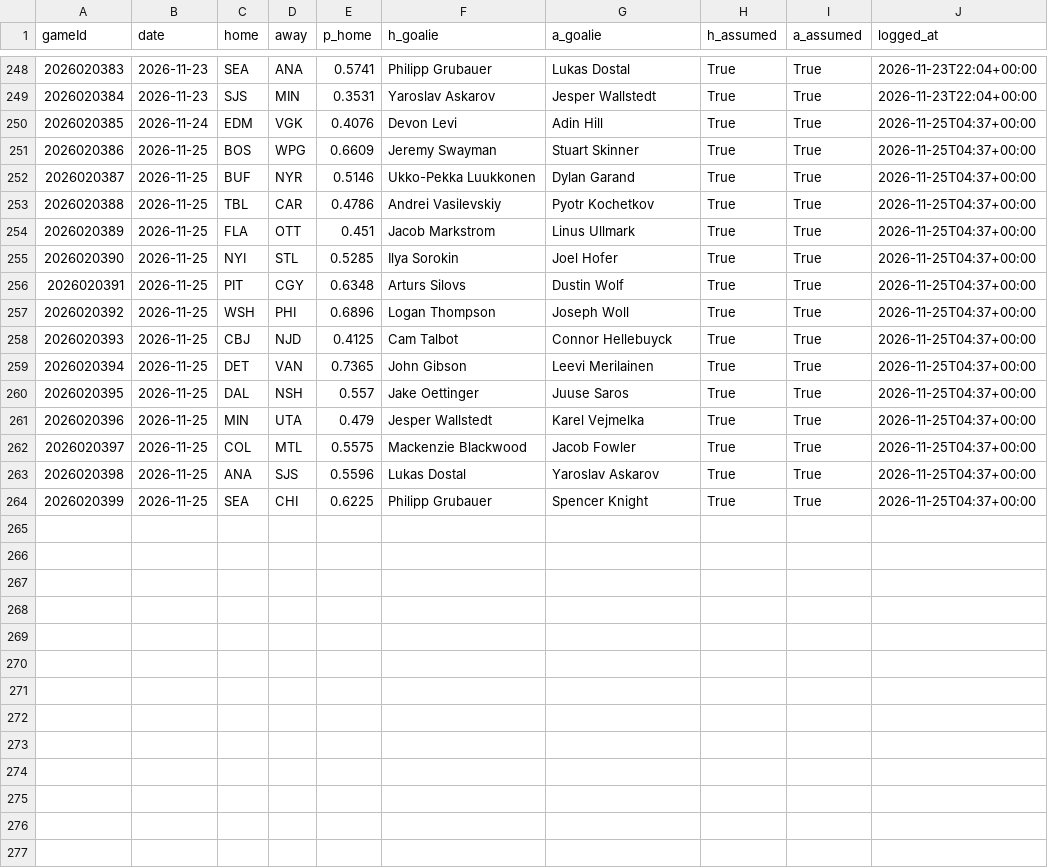
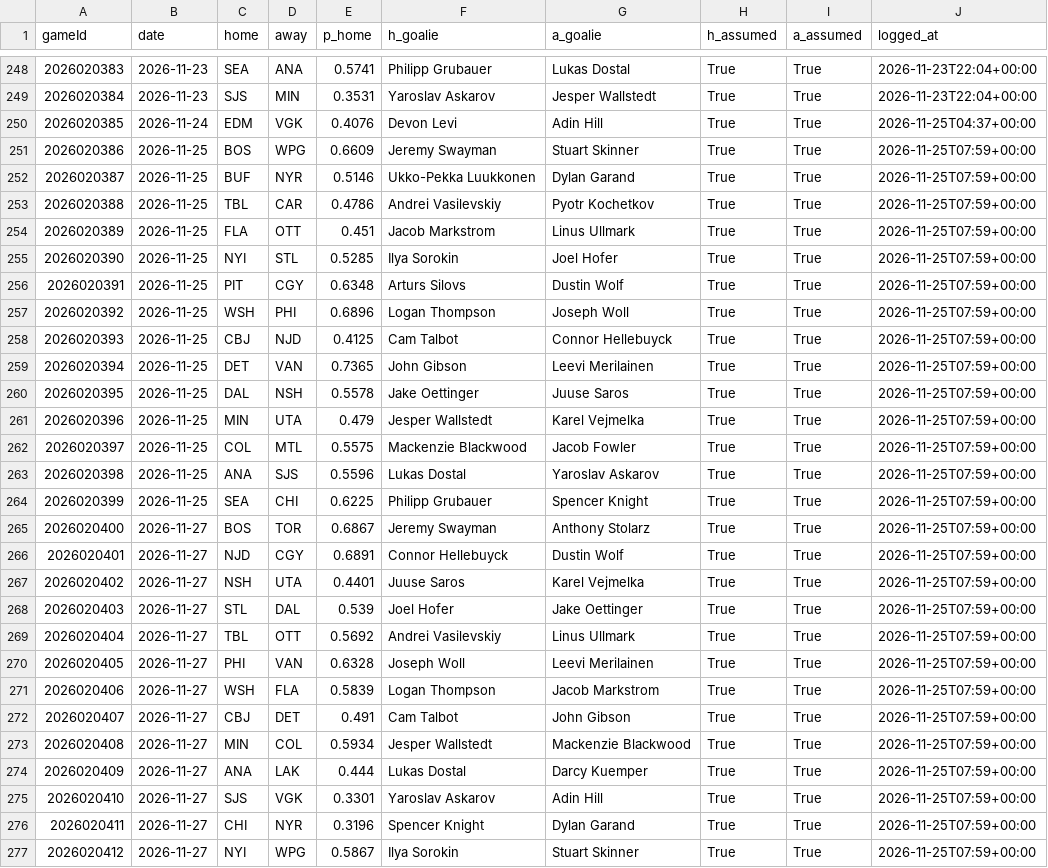
Before and after one commit to BackwardsHAT123/nhl-matchup, a CSV file: docs/data/prediction_log.csv, drawn as a sheet; only a part is shown, gaps mark what is left out; the diff covers the shown part only.

```diff
--- a/docs/data/prediction_log.csv
+++ b/docs/data/prediction_log.csv
@@ -250,15 +250,28 @@ gameId,date,home,away,p_home,h_goalie,a_goalie,h_assumed,a_assumed,logged_at
 2026020385,2026-11-24,EDM,VGK,0.4076,Devon Levi,Adin Hill,True,True,2026-11-25T04:37+00:00
-2026020386,2026-11-25,BOS,WPG,0.6609,Jeremy Swayman,Stuart Skinner,True,True,2026-11-25T04:37+00:00
-2026020387,2026-11-25,BUF,NYR,0.5146,Ukko-Pekka Luukkonen,Dylan Garand,True,True,2026-11-25T04:37+00:00
-2026020388,2026-11-25,TBL,CAR,0.4786,Andrei Vasilevskiy,Pyotr Kochetkov,True,True,2026-11-25T04:37+00:00
-2026020389,2026-11-25,FLA,OTT,0.451,Jacob Markstrom,Linus Ullmark,True,True,2026-11-25T04:37+00:00
-2026020390,2026-11-25,NYI,STL,0.5285,Ilya Sorokin,Joel Hofer,True,True,2026-11-25T04:37+00:00
-2026020391,2026-11-25,PIT,CGY,0.6348,Arturs Silovs,Dustin Wolf,True,True,2026-11-25T04:37+00:00
-2026020392,2026-11-25,WSH,PHI,0.6896,Logan Thompson,Joseph Woll,True,True,2026-11-25T04:37+00:00
-2026020393,2026-11-25,CBJ,NJD,0.4125,Cam Talbot,Connor Hellebuyck,True,True,2026-11-25T04:37+00:00
-2026020394,2026-11-25,DET,VAN,0.7365,John Gibson,Leevi Merilainen,True,True,2026-11-25T04:37+00:00
-2026020395,2026-11-25,DAL,NSH,0.557,Jake Oettinger,Juuse Saros,True,True,2026-11-25T04:37+00:00
-2026020396,2026-11-25,MIN,UTA,0.479,Jesper Wallstedt,Karel Vejmelka,True,True,2026-11-25T04:37+00:00
-2026020397,2026-11-25,COL,MTL,0.5575,Mackenzie Blackwood,Jacob Fowler,True,True,2026-11-25T04:37+00:00
-2026020398,2026-11-25,ANA,SJS,0.5596,Lukas Dostal,Yaroslav Askarov,True,True,2026-11-25T04:37+00:00
-2026020399,2026-11-25,SEA,CHI,0.6225,Philipp Grubauer,Spencer Knight,True,True,2026-11-25T04:37+00:00
+2026020386,2026-11-25,BOS,WPG,0.6609,Jeremy Swayman,Stuart Skinner,True,True,2026-11-25T07:59+00:00
+2026020387,2026-11-25,BUF,NYR,0.5146,Ukko-Pekka Luukkonen,Dylan Garand,True,True,2026-11-25T07:59+00:00
+2026020388,2026-11-25,TBL,CAR,0.4786,Andrei Vasilevskiy,Pyotr Kochetkov,True,True,2026-11-25T07:59+00:00
+2026020389,2026-11-25,FLA,OTT,0.451,Jacob Markstrom,Linus Ullmark,True,True,2026-11-25T07:59+00:00
+2026020390,2026-11-25,NYI,STL,0.5285,Ilya Sorokin,Joel Hofer,True,True,2026-11-25T07:59+00:00
+2026020391,2026-11-25,PIT,CGY,0.6348,Arturs Silovs,Dustin Wolf,True,True,2026-11-25T07:59+00:00
+2026020392,2026-11-25,WSH,PHI,0.6896,Logan Thompson,Joseph Woll,True,True,2026-11-25T07:59+00:00
+2026020393,2026-11-25,CBJ,NJD,0.4125,Cam Talbot,Connor Hellebuyck,True,True,2026-11-25T07:59+00:00
+2026020394,2026-11-25,DET,VAN,0.7365,John Gibson,Leevi Merilainen,True,True,2026-11-25T07:59+00:00
+2026020395,2026-11-25,DAL,NSH,0.5578,Jake Oettinger,Juuse Saros,True,True,2026-11-25T07:59+00:00
+2026020396,2026-11-25,MIN,UTA,0.479,Jesper Wallstedt,Karel Vejmelka,True,True,2026-11-25T07:59+00:00
+2026020397,2026-11-25,COL,MTL,0.5575,Mackenzie Blackwood,Jacob Fowler,True,True,2026-11-25T07:59+00:00
+2026020398,2026-11-25,ANA,SJS,0.5596,Lukas Dostal,Yaroslav Askarov,True,True,2026-11-25T07:59+00:00
+2026020399,2026-11-25,SEA,CHI,0.6225,Philipp Grubauer,Spencer Knight,True,True,2026-11-25T07:59+00:00
+2026020400,2026-11-27,BOS,TOR,0.6867,Jeremy Swayman,Anthony Stolarz,True,True,2026-11-25T07:59+00:00
+2026020401,2026-11-27,NJD,CGY,0.6891,Connor Hellebuyck,Dustin Wolf,True,True,2026-11-25T07:59+00:00
+2026020402,2026-11-27,NSH,UTA,0.4401,Juuse Saros,Karel Vejmelka,True,True,2026-11-25T07:59+00:00
+2026020403,2026-11-27,STL,DAL,0.539,Joel Hofer,Jake Oettinger,True,True,2026-11-25T07:59+00:00
+2026020404,2026-11-27,TBL,OTT,0.5692,Andrei Vasilevskiy,Linus Ullmark,True,True,2026-11-25T07:59+00:00
+2026020405,2026-11-27,PHI,VAN,0.6328,Joseph Woll,Leevi Merilainen,True,True,2026-11-25T07:59+00:00
+2026020406,2026-11-27,WSH,FLA,0.5839,Logan Thompson,Jacob Markstrom,True,True,2026-11-25T07:59+00:00
+2026020407,2026-11-27,CBJ,DET,0.491,Cam Talbot,John Gibson,True,True,2026-11-25T07:59+00:00
+2026020408,2026-11-27,MIN,COL,0.5934,Jesper Wallstedt,Mackenzie Blackwood,True,True,2026-11-25T07:59+00:00
+2026020409,2026-11-27,ANA,LAK,0.444,Lukas Dostal,Darcy Kuemper,True,True,2026-11-25T07:59+00:00
+2026020410,2026-11-27,SJS,VGK,0.3301,Yaroslav Askarov,Adin Hill,True,True,2026-11-25T07:59+00:00
+2026020411,2026-11-27,CHI,NYR,0.3196,Spencer Knight,Dylan Garand,True,True,2026-11-25T07:59+00:00
+2026020412,2026-11-27,NYI,WPG,0.5867,Ilya Sorokin,Stuart Skinner,True,True,2026-11-25T07:59+00:00
```
Also changed, not shown: 2 added rows elsewhere in this file, 10 other files.
